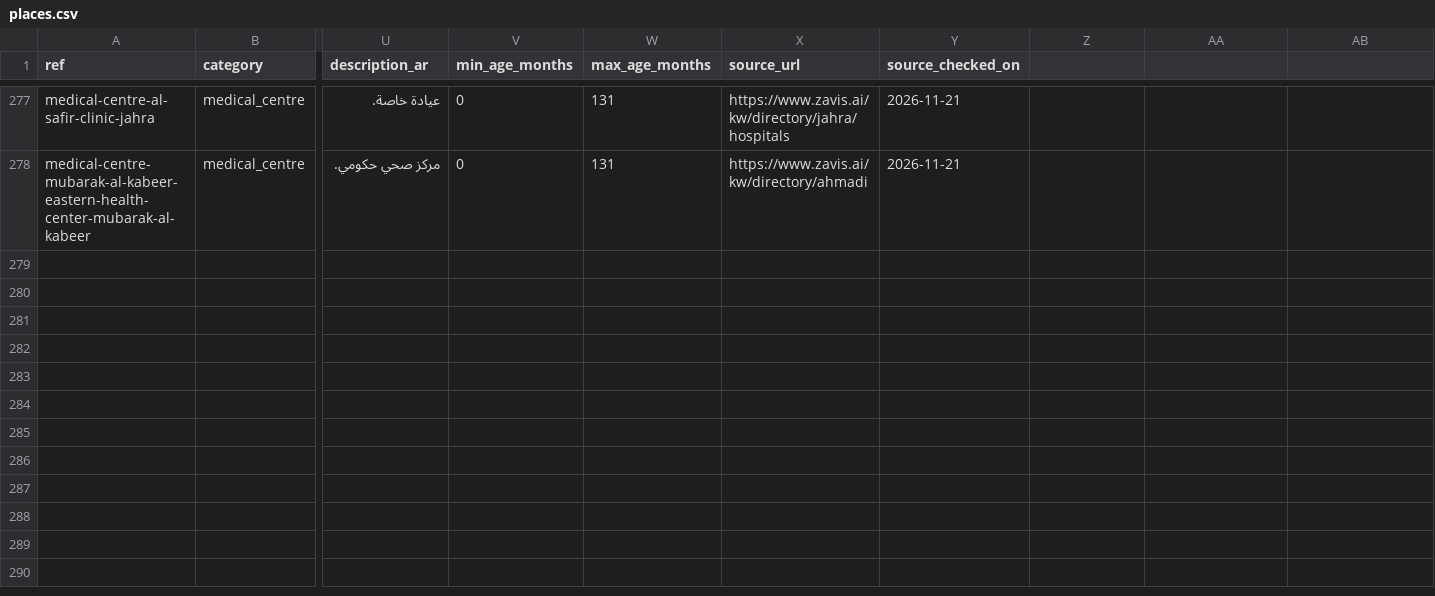
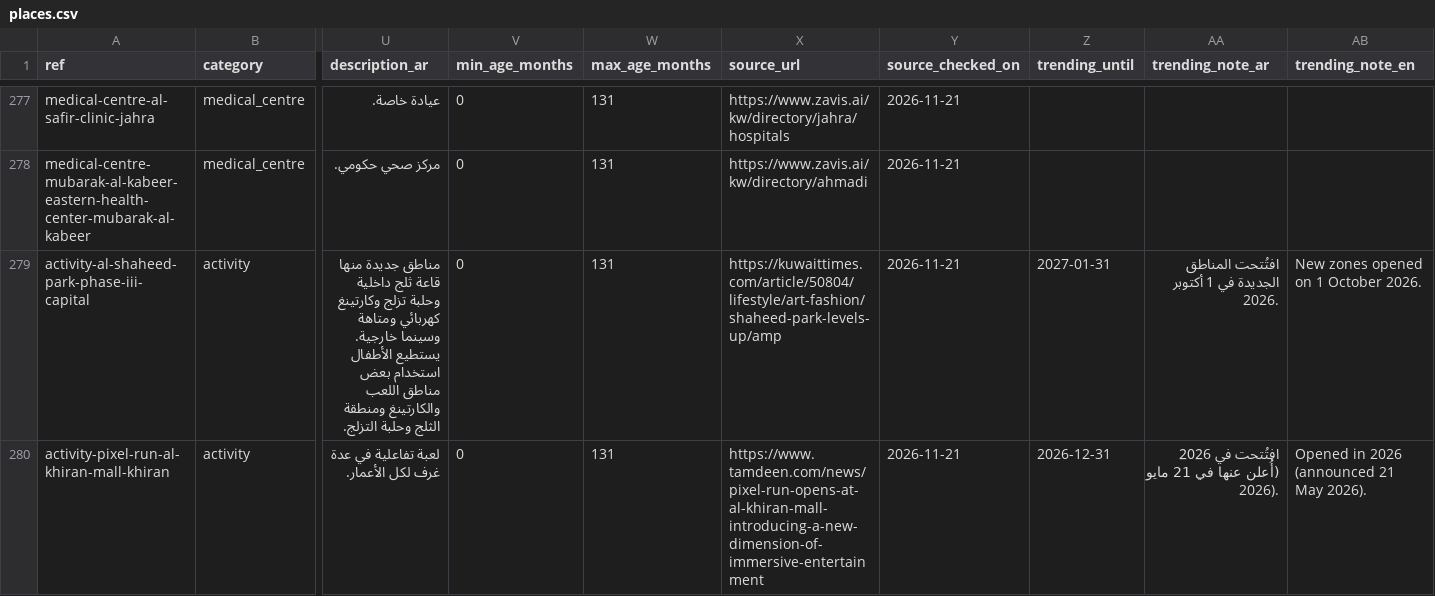
Before and after one commit to i3zzo/kids-app, a CSV file: supabase/directory/places.csv, drawn as a sheet; only a part is shown, gaps mark what is left out; rows hold the shown columns only; the diff names each change by its address in the sheet, - before the commit and + after, or states it on an @@ line.

```diff
--- a/supabase/directory/places.csv
+++ b/supabase/directory/places.csv
-Z1: (empty)
+Z1: trending_until
-AA1: (empty)
+AA1: trending_note_ar
-AB1: (empty)
+AB1: trending_note_en
+row 279: activity-al-shaheed-park-phase-iii-capital | activity | مناطق جديدة منها قاعة ثلج داخلية وحلبة تزلج وكارتينغ كهربائي ومتاهة وسينما خارجية. يستطيع الأطفال استخدام بعض مناطق اللعب والكارتينغ ومنطقة الثلج وحلبة التزلج. | 0 | 131 | https://kuwaittimes.com/article/50804/lifestyle/art-fashion/shaheed-park-levels-up/amp | 2026-11-21 | 2027-01-31 | افتُتحت المناطق الجديدة في 1 أكتوبر 2026. | New zones opened on 1 October 2026.
+row 280: activity-pixel-run-al-khiran-mall-khiran | activity | لعبة تفاعلية في عدة غرف لكل الأعمار. | 0 | 131 | https://www.tamdeen.com/news/pixel-run-opens-at-al-khiran-mall-introducing-a-new-dimension-of-immersive-entertainment | 2026-11-21 | 2026-12-31 | افتُتحت في 2026 (أُعلن عنها في 21 مايو 2026). | Opened in 2026 (announced 21 May 2026).
```
Also changed, not shown: 14 other files.
